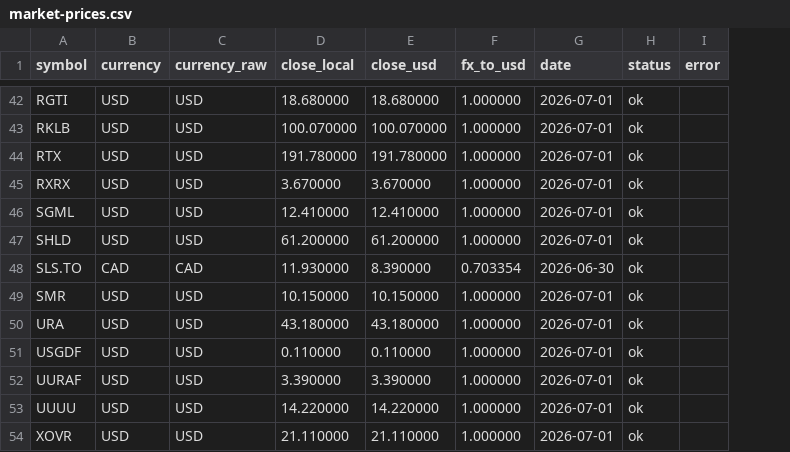
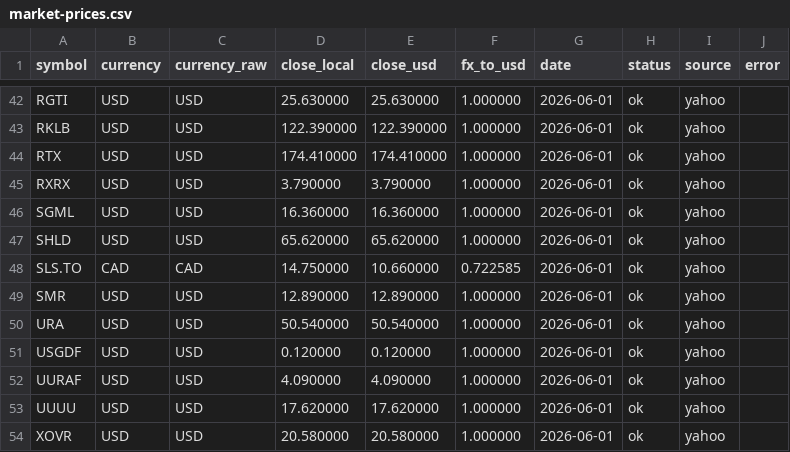
Before and after one commit to FaberMach/AQRL-SMP_Allocation, a CSV file: dashboard/exports/market-prices.csv, drawn as a sheet; only a part is shown, gaps mark what is left out; the diff covers the shown part only; the diff names each change by its address in the sheet, - before the commit and + after, or states it on an @@ line.

```diff
--- a/dashboard/exports/market-prices.csv
+++ b/dashboard/exports/market-prices.csv
+column I (source), rows 42-54: all yahoo
-D42 (close_local): 18.680000
+D42 (close_local): 25.630000
-E42 (close_usd): 18.680000
+E42 (close_usd): 25.630000
-G42:G47 (date): 2026-07-01
+G42:G47 (date): 2026-06-01
-D43 (close_local): 100.070000
+D43 (close_local): 122.390000
-E43 (close_usd): 100.070000
+E43 (close_usd): 122.390000
-D44 (close_local): 191.780000
+D44 (close_local): 174.410000
-E44 (close_usd): 191.780000
+E44 (close_usd): 174.410000
-D45 (close_local): 3.670000
+D45 (close_local): 3.790000
-E45 (close_usd): 3.670000
+E45 (close_usd): 3.790000
-D46 (close_local): 12.410000
+D46 (close_local): 16.360000
-E46 (close_usd): 12.410000
+E46 (close_usd): 16.360000
-D47 (close_local): 61.200000
+D47 (close_local): 65.620000
-E47 (close_usd): 61.200000
+E47 (close_usd): 65.620000
-D48 (close_local): 11.930000
+D48 (close_local): 14.750000
-E48 (close_usd): 8.390000
+E48 (close_usd): 10.660000
-F48 (fx_to_usd): 0.703354
+F48 (fx_to_usd): 0.722585
-G48 (date): 2026-06-30
+G48 (date): 2026-06-01
-D49 (close_local): 10.150000
+D49 (close_local): 12.890000
-E49 (close_usd): 10.150000
+E49 (close_usd): 12.890000
-G49:G54 (date): 2026-07-01
+G49:G54 (date): 2026-06-01
-D50 (close_local): 43.180000
+D50 (close_local): 50.540000
-E50 (close_usd): 43.180000
+E50 (close_usd): 50.540000
-D51 (close_local): 0.110000
+D51 (close_local): 0.120000
-E51 (close_usd): 0.110000
+E51 (close_usd): 0.120000
-D52 (close_local): 3.390000
+D52 (close_local): 4.090000
-E52 (close_usd): 3.390000
+E52 (close_usd): 4.090000
-D53 (close_local): 14.220000
+D53 (close_local): 17.620000
-E53 (close_usd): 14.220000
+E53 (close_usd): 17.620000
-D54 (close_local): 21.110000
+D54 (close_local): 20.580000
-E54 (close_usd): 21.110000
+E54 (close_usd): 20.580000
```
Also changed, not shown: 117 edited cells elsewhere in this file, analysis_outputs/market_prices_audit.csv, analysis_outputs/prices_2026-06-01.csv, 51 other files.
